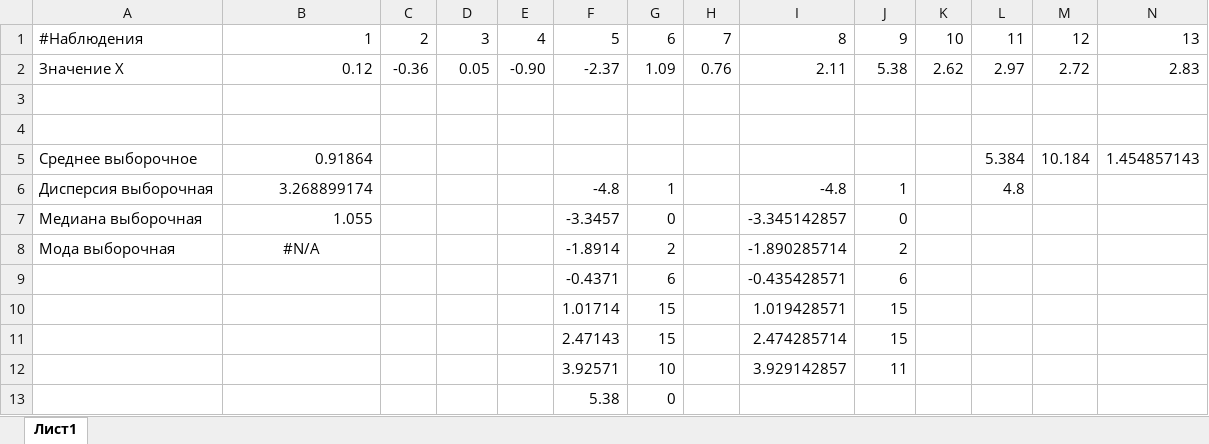
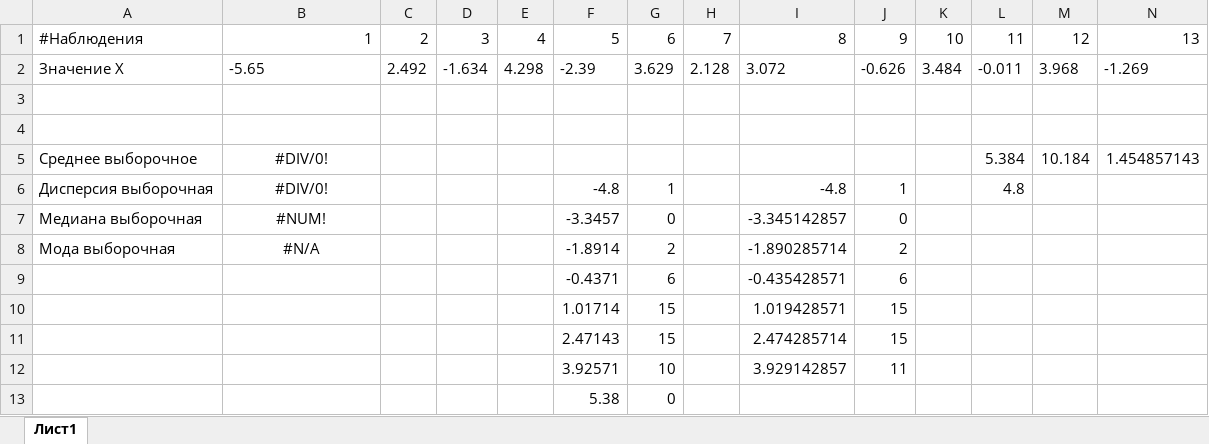
Before and after one commit to WhySeven/Education-Repository, an Excel workbook: Мат_Стат/Lab1/MS_1_laba_1.xlsx, sheet Лист1, drawn as a sheet; only a part is shown; values as stored, in another font and other column widths than the file's, no borders; charts and pictures not drawn; removed rows and columns are numbered as before the commit, all else as after; rows hold the shown columns only; the diff names each change by its address in the sheet, - before the commit and + after, or states it on an @@ line.

```diff
--- a/Мат_Стат/Lab1/MS_1_laba_1.xlsx (sheet Лист1)
+++ b/Мат_Стат/Lab1/MS_1_laba_1.xlsx (sheet Лист1)
-row 2: Значение X | 0.12 | -0.36 | 0.05 | -0.90 | -2.37 | 1.09 | 0.76 | 2.11 | 5.38 | 2.62 | 2.97 | 2.72 | 2.83
+row 2: Значение X | -5.65 | 2.492 | -1.634 | 4.298 | -2.39 | 3.629 | 2.128 | 3.072 | -0.626 | 3.484 | -0.011 | 3.968 | -1.269
-B5: 0.91864
+B5: #DIV/0!
-B5:B7 alignment: right
+B5:B7 alignment: center
-B6: 3.268899174
+B6: #DIV/0!
-B7: 1.055
+B7: #NUM!
```
Also changed, not shown: charts or pictures, 2 other files.
